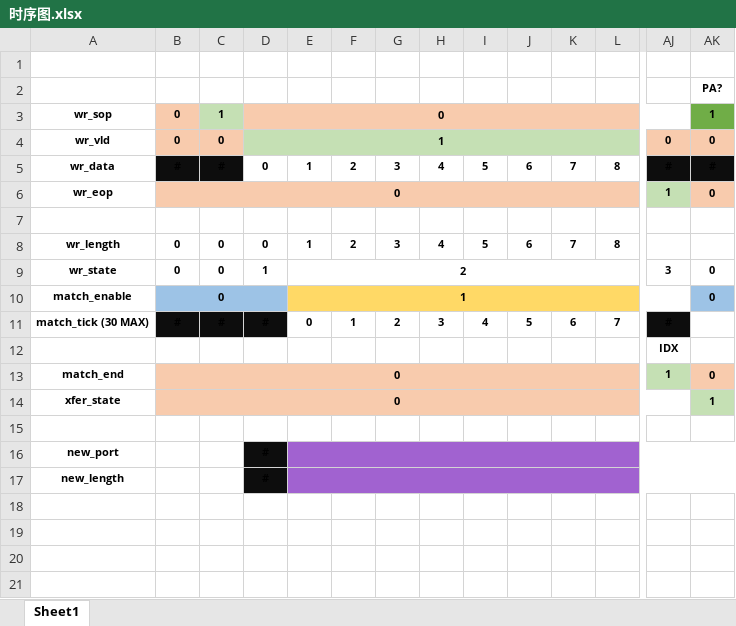
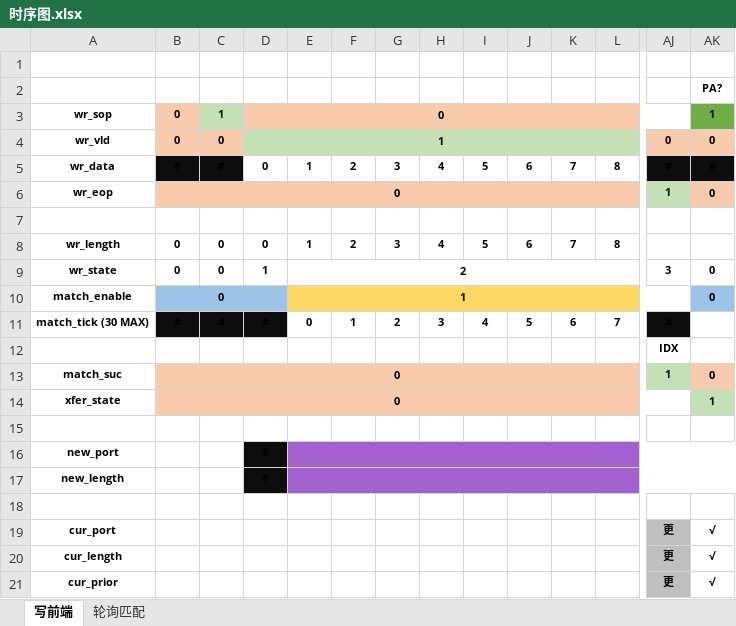
Before and after one commit to IceBear003/hydra, an Excel workbook: 材料/时序图.xlsx, sheet 写前端, drawn as a sheet; only a part is shown, gaps mark what is left out; values as stored, in another font and other column widths than the file's, no borders; rows hold the shown columns only; the diff names each change by its address in the sheet, - before the commit and + after, or states it on an @@ line.

```diff
--- a/材料/时序图.xlsx (sheet 写前端)
+++ b/材料/时序图.xlsx (sheet 写前端)
-sheet tab: Sheet1
+sheet tab: 写前端
+sheet tab: 轮询匹配
-A13: match_end
+A13: match_suc
+row 18: (empty)
+row 19: cur_port |  |  |  |  |  |  |  |  |  |  |  | 更 | √
+row 20: cur_length |  |  |  |  |  |  |  |  |  |  |  | 更 | √
+row 21: cur_prior |  |  |  |  |  |  |  |  |  |  |  | 更 | √
```
Also changed, not shown: 4 other files.
